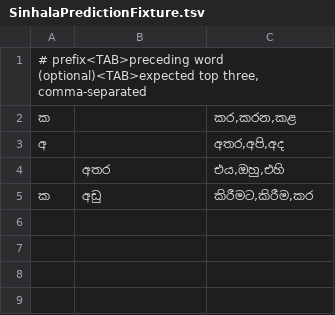
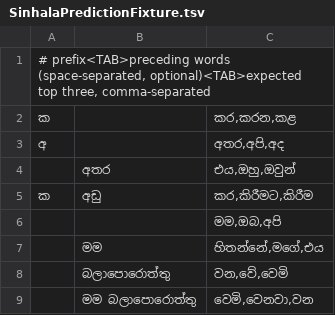
Before and after one commit to AksharaOrg/akshara-ios, a TSV file: Scripts/SinhalaPredictionFixture.tsv, drawn as a sheet.

Commit message:
Fix suggestion taps and expand on-device next-word prediction
Ranking refreshes were cancelling chip taps, and Sinhala grapheme checks rejected visible completions on phonetic and Wijesekara. Insert from the rail on touch-down and ship trigram plus spoken-opener models.

```diff
--- a/Scripts/SinhalaPredictionFixture.tsv
+++ b/Scripts/SinhalaPredictionFixture.tsv
@@ -1,5 +1,9 @@
-# prefix<TAB>preceding word (optional)<TAB>expected top three, comma-separated
+# prefix<TAB>preceding words (space-separated, optional)<TAB>expected top three, comma-separated
 ක		කර,කරන,කළ
 අ		අතර,අපි,අද
-	අතර	එය,ඔහු,එහි
-ක	අඩු	කිරීමට,කිරීම,කර
+	අතර	එය,ඔහු,ඔවුන්
+ක	අඩු	කර,කිරීමට,කිරීම
+		මම,ඔබ,අපි
+	මම	හිතන්නේ,මගේ,එය
+	බලාපොරොත්තු	වන,වේ,වෙමි
+	මම බලාපොරොත්තු	වෙමි,වෙනවා,වන
```
Also changed, not shown: 17 other files.
